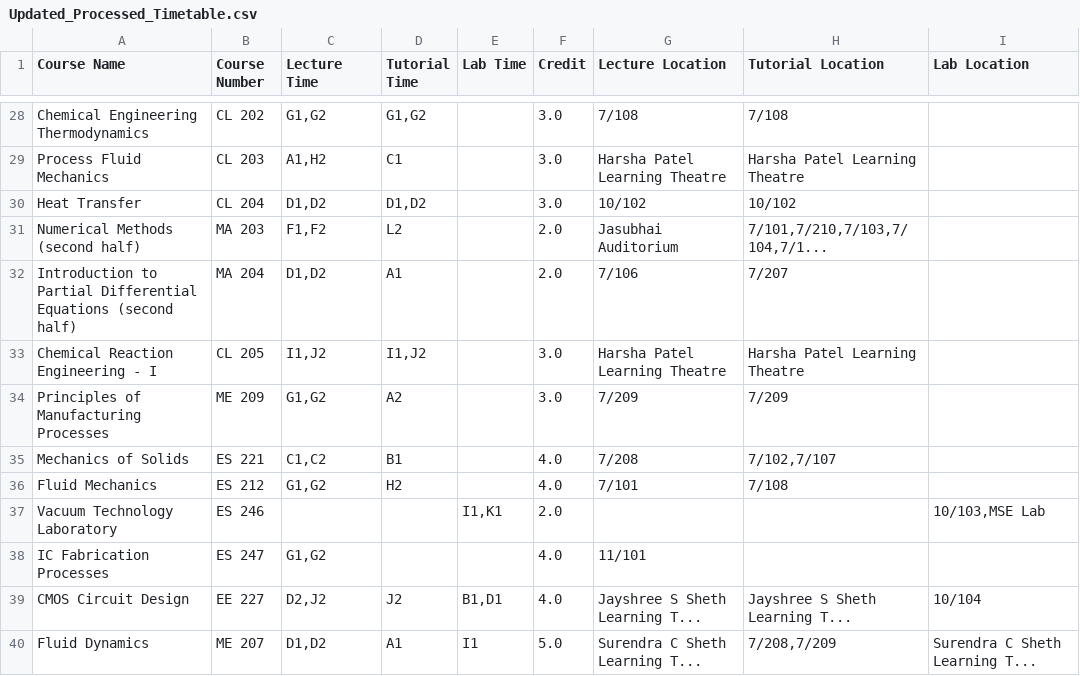
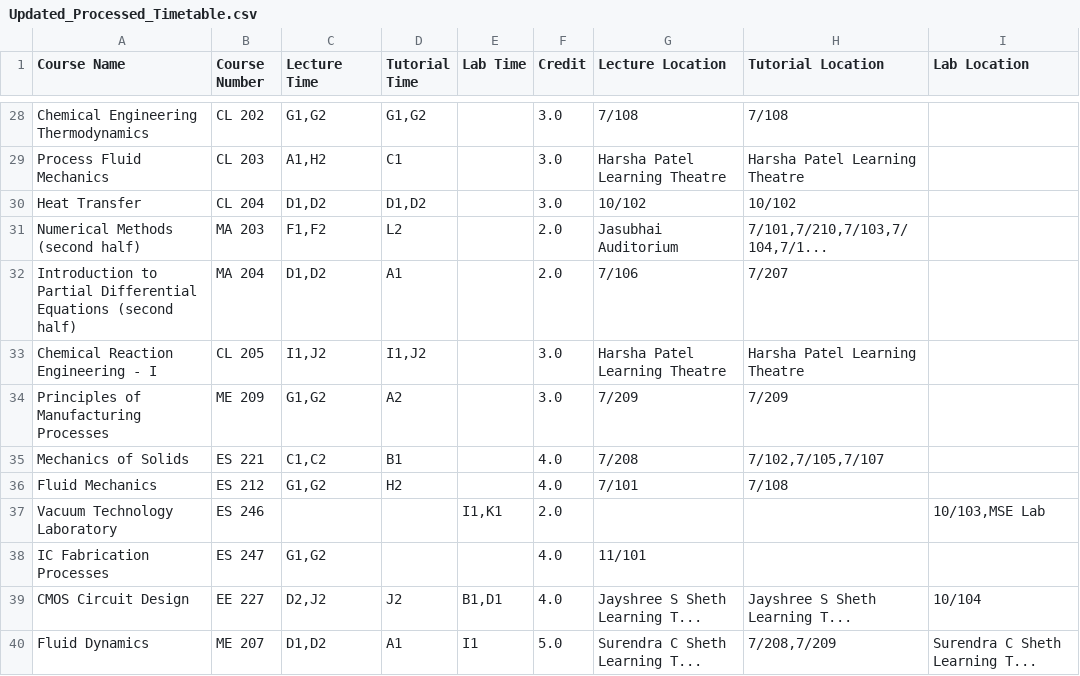
Before and after one commit to Naveen-Pal/timetable, a CSV file: Updated_Processed_Timetable.csv, drawn as a sheet; only a part is shown, gaps mark what is left out.

```diff
--- a/Updated_Processed_Timetable.csv
+++ b/Updated_Processed_Timetable.csv
@@ -34,3 +34,3 @@ Chemical Reaction Engineering - I,CL 205,"I1,J2","I1,J2",,3.0,Harsha Patel Learn
 Principles of Manufacturing Processes,ME 209,"G1,G2",A2,,3.0,7/209,7/209,
-Mechanics of Solids,ES 221,"C1,C2",B1,,4.0,7/208,"7/102,7/107",
+Mechanics of Solids,ES 221,"C1,C2",B1,,4.0,7/208,"7/102,7/105,7/107",
 Fluid Mechanics,ES 212,"G1,G2",H2,,4.0,7/101,7/108,
```
Also changed, not shown: Timetable.csv.
